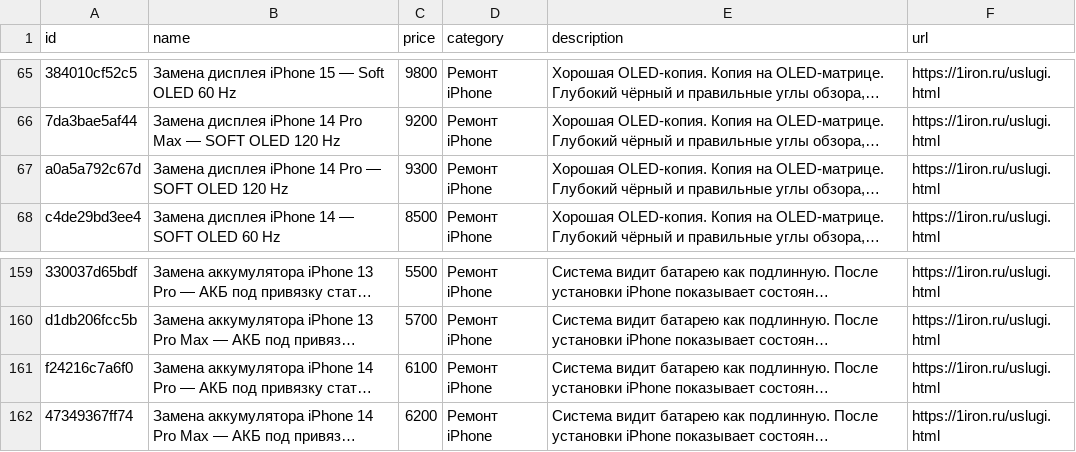
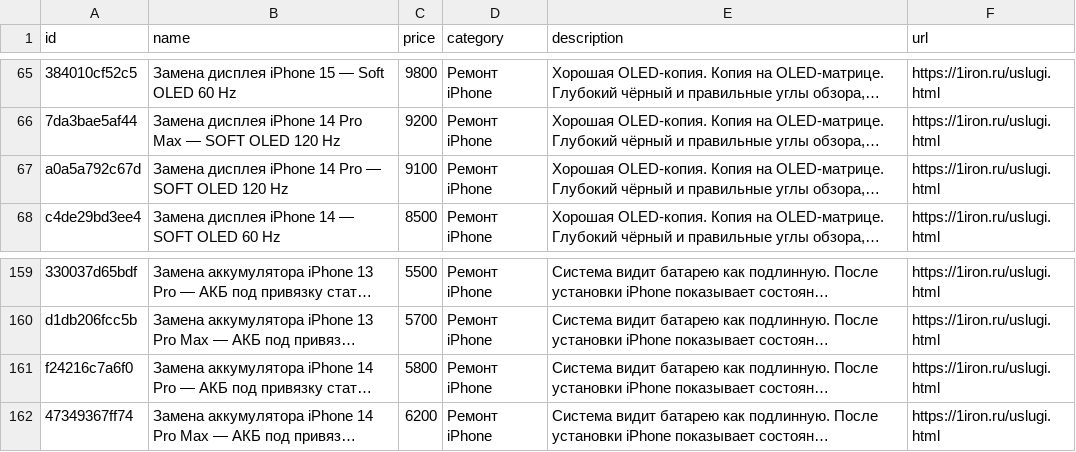
Before and after one commit to DavidNewman007/iron-site, a CSV file: public/feeds/price-2gis.csv, drawn as a sheet; only a part is shown, gaps mark what is left out; long unchanged cells end in …; the diff names each change by its address in the sheet, - before the commit and + after, or states it on an @@ line.

```diff
--- a/public/feeds/price-2gis.csv
+++ b/public/feeds/price-2gis.csv
-C67 (price): 9300
+C67 (price): 9100
-C161 (price): 6100
+C161 (price): 5800
```
Also changed, not shown: 2 other files.
